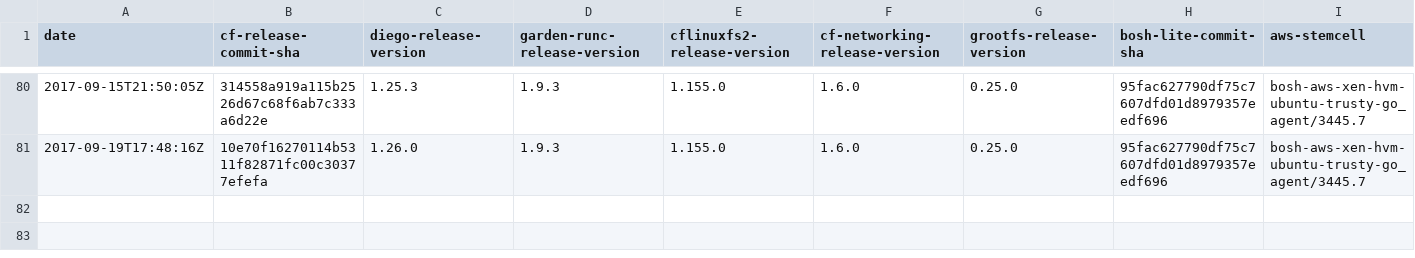
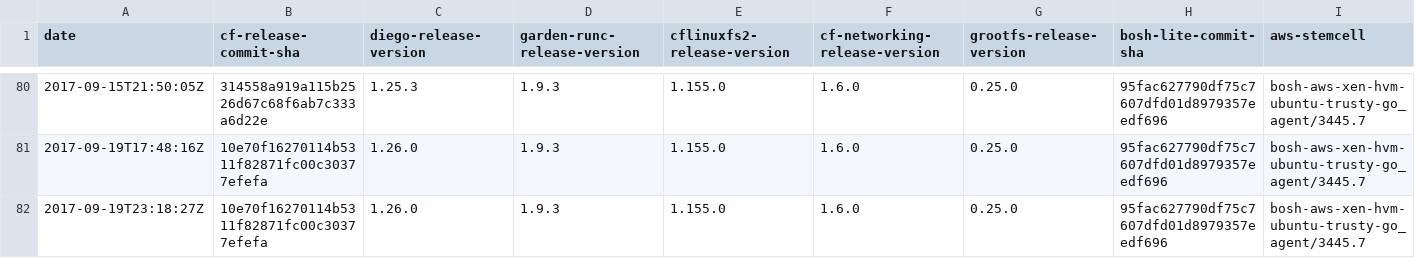
Before and after one commit to cloudfoundry-attic/diego-cf-compatibility, a CSV file: compatibility-v11.csv, drawn as a sheet; only a part is shown, gaps mark what is left out; rows hold the shown columns only; the diff names each change by its address in the sheet, - before the commit and + after, or states it on an @@ line.

Commit message:
Update compatibility-v11.csv

```diff
--- a/compatibility-v11.csv
+++ b/compatibility-v11.csv
+row 82: 2017-09-19T23:18:27Z | 10e70f16270114b5311f82871fc00c30377efefa | 1.26.0 | 1.9.3 | 1.155.0 | 1.6.0 | 0.25.0 | 95fac627790df75c7607dfd01d8979357eedf696 | bosh-aws-xen-hvm-ubuntu-trusty-go_agent/3445.7
```
